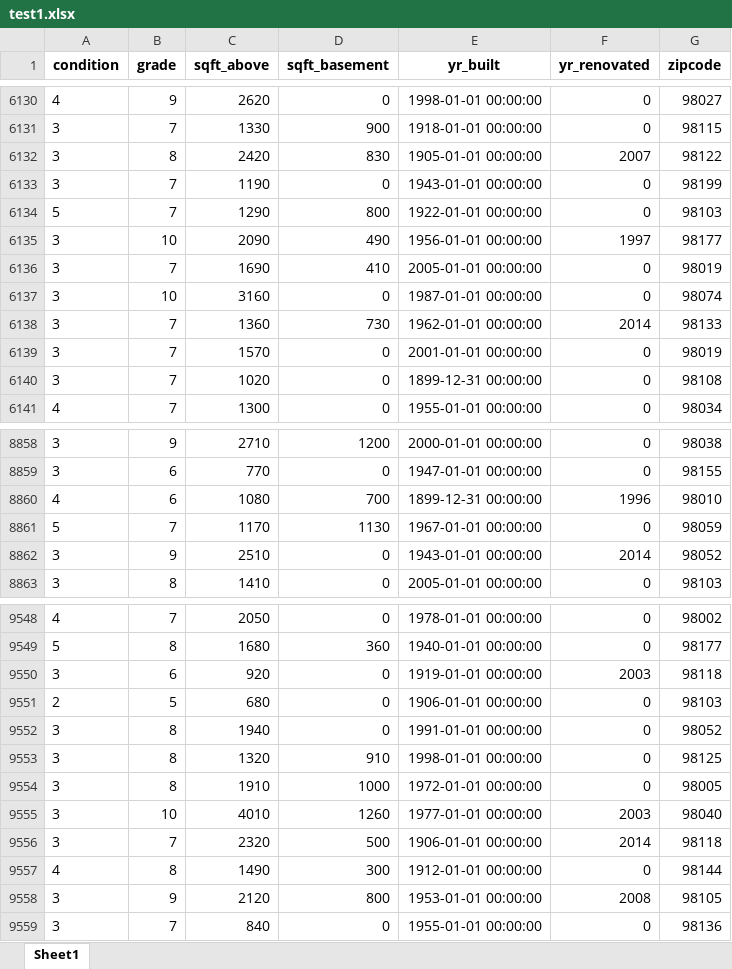
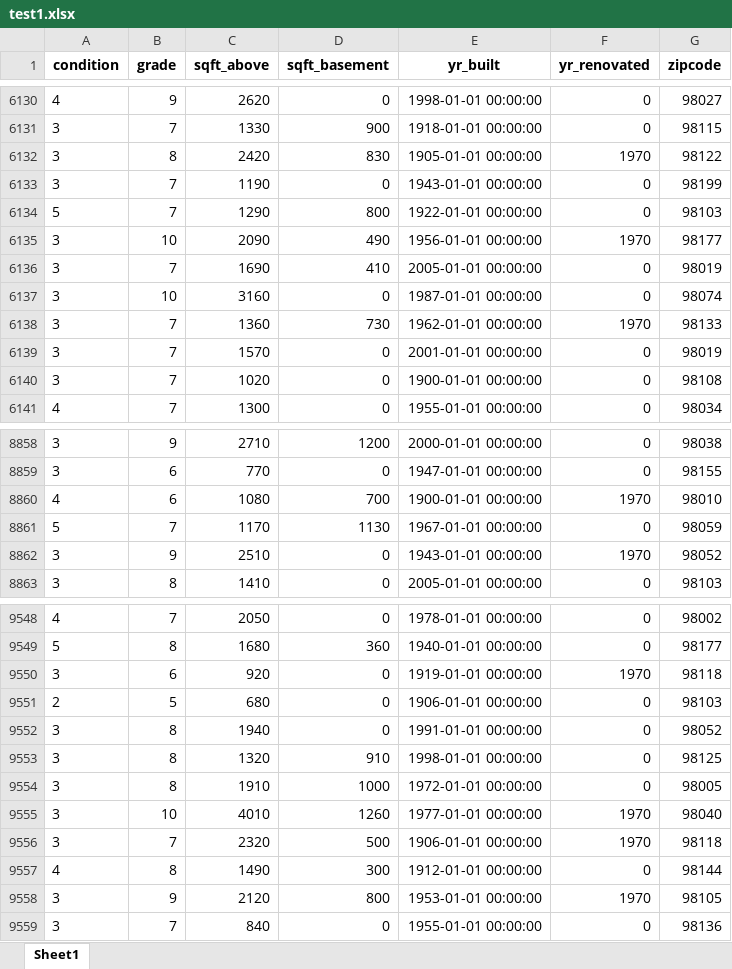
Before and after one commit to sebmatecho/CienciaDeDatos, an Excel workbook: Proyecto precios casas/notebook/test1.xlsx, sheet Sheet1, drawn as a sheet; only a part is shown, gaps mark what is left out; values as stored, in another font and other column widths than the file's, no borders; the diff covers the shown part only; the diff names each change by its address in the sheet, - before the commit and + after, or states it on an @@ line.

```diff
--- a/Proyecto precios casas/notebook/test1.xlsx (sheet Sheet1)
+++ b/Proyecto precios casas/notebook/test1.xlsx (sheet Sheet1)
-F6132 (yr_renovated): 2007
+F6132 (yr_renovated): 1970
-F6135 (yr_renovated): 1997
+F6135 (yr_renovated): 1970
-F6138 (yr_renovated): 2014
+F6138 (yr_renovated): 1970
-E6140 (yr_built): 1899-12-31 00:00:00
+E6140 (yr_built): 1900-01-01 00:00:00
-E8860 (yr_built): 1899-12-31 00:00:00
+E8860 (yr_built): 1900-01-01 00:00:00
-F8860 (yr_renovated): 1996
+F8860 (yr_renovated): 1970
-F8862 (yr_renovated): 2014
+F8862 (yr_renovated): 1970
-F9550 (yr_renovated): 2003
+F9550 (yr_renovated): 1970
-F9555 (yr_renovated): 2003
+F9555 (yr_renovated): 1970
-F9556 (yr_renovated): 2014
+F9556 (yr_renovated): 1970
-F9558 (yr_renovated): 2008
+F9558 (yr_renovated): 1970
```
Also changed, not shown: 981 edited cells elsewhere in this sheet, Proyecto precios casas/notebook/test2.xlsx, 2 other files.
